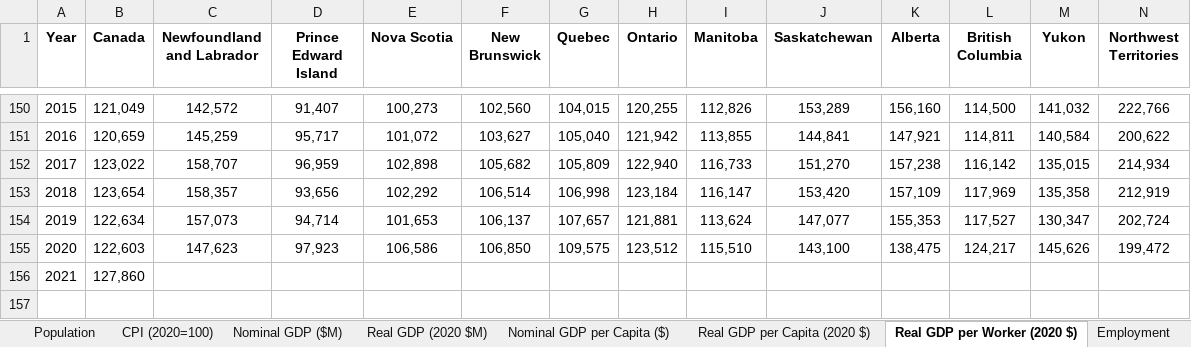
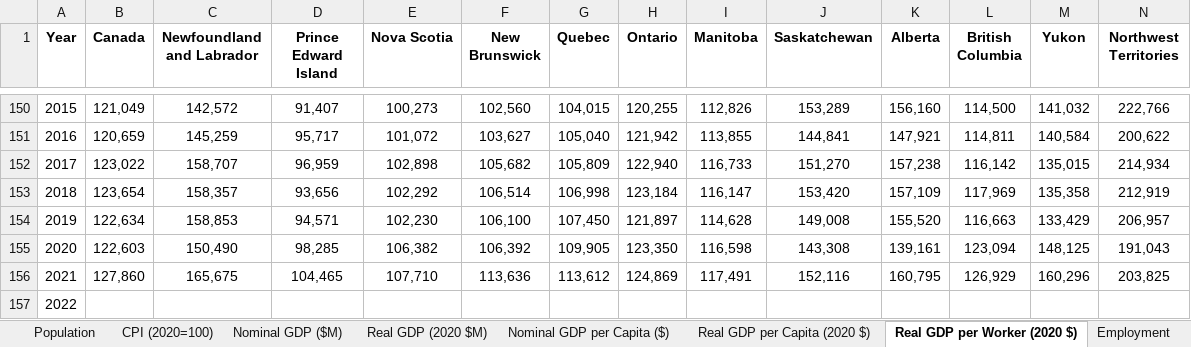
Before and after one commit to FONCanada/FONmacro, an Excel workbook: FON Macroeconomic Data.xlsx, sheet Real GDP per Worker (2020 $), drawn as a sheet; only a part is shown, gaps mark what is left out; values as stored, in another font and other column widths than the file's, no borders; removed rows and columns are numbered as before the commit, all else as after; rows hold the shown columns only; the diff names each change by its address in the sheet, - before the commit and + after, or states it on an @@ line.

```diff
--- a/FON Macroeconomic Data.xlsx (sheet Real GDP per Worker (2020 $))
+++ b/FON Macroeconomic Data.xlsx (sheet Real GDP per Worker (2020 $))
-row 154: 2019 | 122,634 | 157,073 | 94,714 | 101,653 | 106,137 | 107,657 | 121,881 | 113,624 | 147,077 | 155,353 | 117,527 | 130,347 | 202,724
-row 155: 2020 | 122,603 | 147,623 | 97,923 | 106,586 | 106,850 | 109,575 | 123,512 | 115,510 | 143,100 | 138,475 | 124,217 | 145,626 | 199,472
+row 154: 2019 | 122,634 | 158,853 | 94,571 | 102,230 | 106,100 | 107,450 | 121,897 | 114,628 | 149,008 | 155,520 | 116,663 | 133,429 | 206,957
+row 155: 2020 | 122,603 | 150,490 | 98,285 | 106,382 | 106,392 | 109,905 | 123,350 | 116,598 | 143,308 | 139,161 | 123,094 | 148,125 | 191,043
+row 156: 2021 | 127,860 | 165,675 | 104,465 | 107,710 | 113,636 | 113,612 | 124,869 | 117,491 | 152,116 | 160,795 | 126,929 | 160,296 | 203,825
@@ column A (Year) renumbered from row 157 down @@
-B157 (Canada): 127,860
+B157 (Canada): (empty)
```
Also changed, not shown: sheet Nominal GDP per Capita ($), sheet Real GDP per Capita (2020 $), sheet Population, sheet Nominal GDP ($M), sheet Real GDP (2020 $M), sheet Employment, 1 more sheet, 2 other files.
